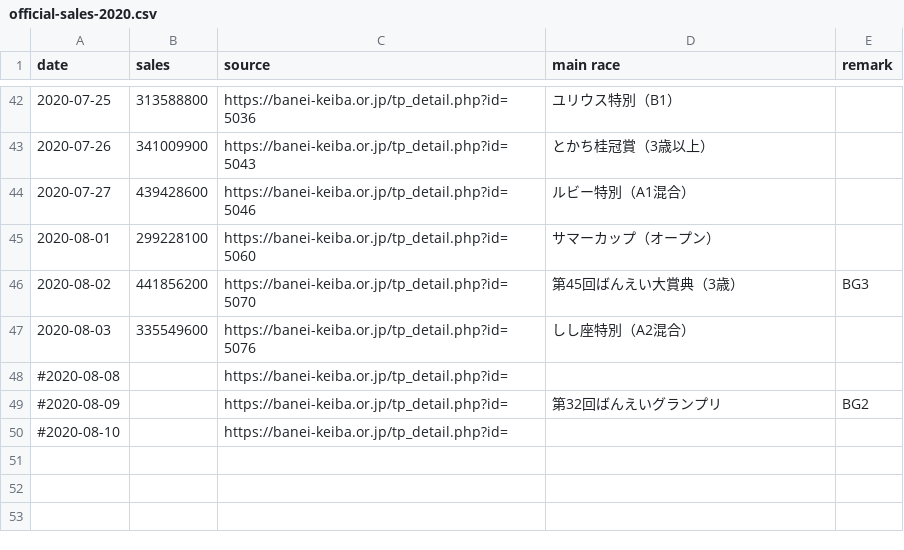
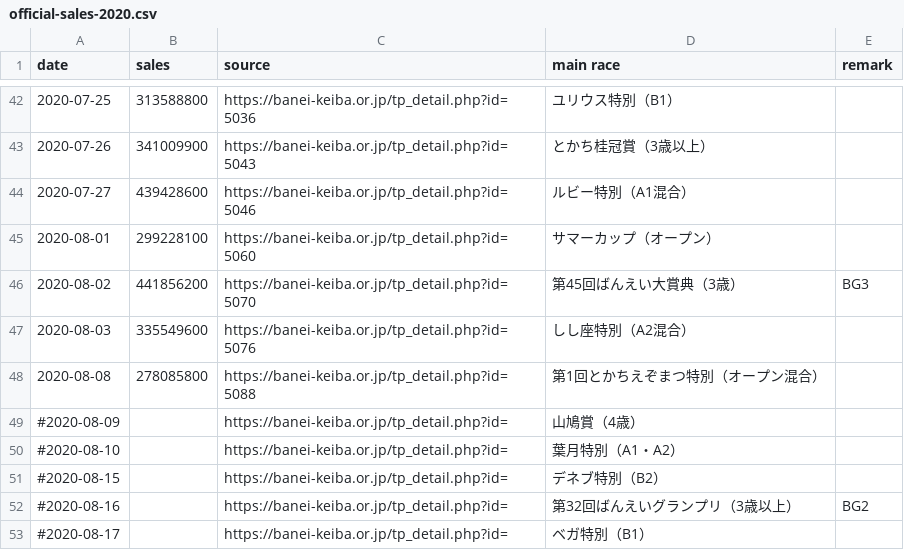
Before and after one commit to yuw/banei-votes, a CSV file: official-sales-2020.csv, drawn as a sheet; only a part is shown, gaps mark what is left out.

Commit message:
update

```diff
--- a/official-sales-2020.csv
+++ b/official-sales-2020.csv
@@ -47,4 +47,7 @@
 2020-08-03,335549600,"https://banei-keiba.or.jp/tp_detail.php?id=5076","しし座特別（A2混合）"
-#2020-08-08,,"https://banei-keiba.or.jp/tp_detail.php?id=",""
-#2020-08-09,,"https://banei-keiba.or.jp/tp_detail.php?id=","第32回ばんえいグランプリ","BG2"
-#2020-08-10,,"https://banei-keiba.or.jp/tp_detail.php?id=",""
+2020-08-08,278085800,"https://banei-keiba.or.jp/tp_detail.php?id=5088","第1回とかちえぞまつ特別（オープン混合）"
+#2020-08-09,,"https://banei-keiba.or.jp/tp_detail.php?id=","山鳩賞（4歳）"
+#2020-08-10,,"https://banei-keiba.or.jp/tp_detail.php?id=","葉月特別（A1・A2）"
+#2020-08-15,,"https://banei-keiba.or.jp/tp_detail.php?id=","デネブ特別（B2）"
+#2020-08-16,,"https://banei-keiba.or.jp/tp_detail.php?id=","第32回ばんえいグランプリ（3歳以上）","BG2"
+#2020-08-17,,"https://banei-keiba.or.jp/tp_detail.php?id=","ベガ特別（B1）"
```
